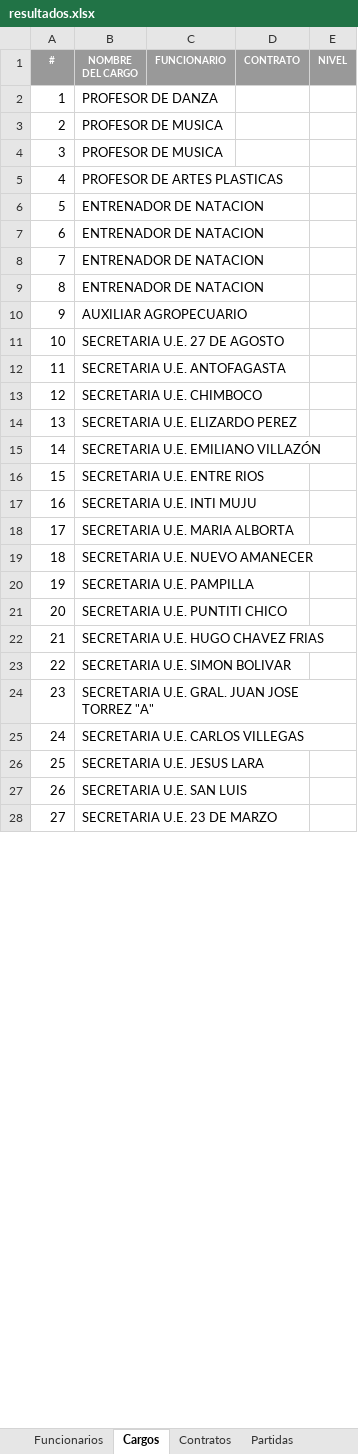
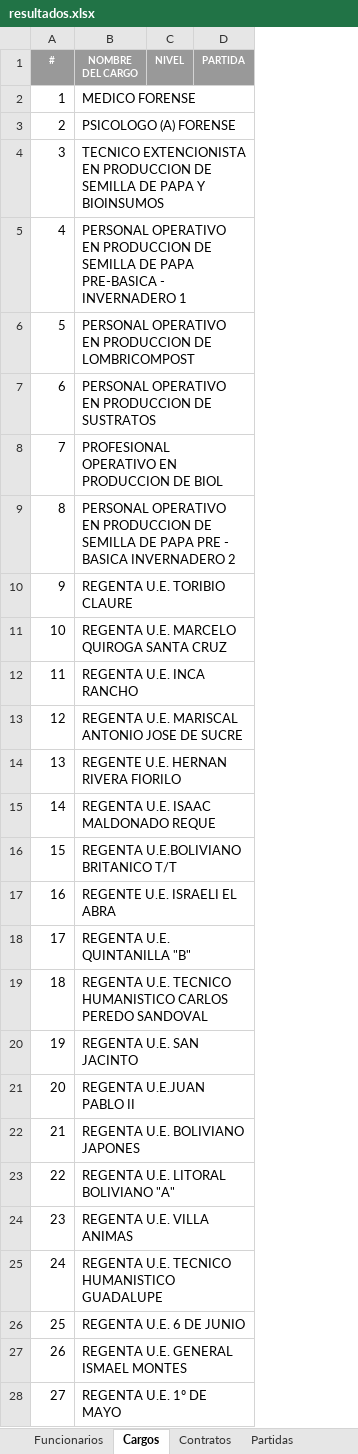
Before and after one commit to pedrox10/JavaExcelConsultores, an Excel workbook: Resultados/resultados.xlsx, sheet Cargos, drawn as a sheet; only a part is shown; values as stored, in another font and other column widths than the file's, no borders; removed rows and columns are numbered as before the commit, all else as after; the diff covers the shown part only; the diff names each change by its address in the sheet, - before the commit and + after, or states it on an @@ line.

```diff
--- a/Resultados/resultados.xlsx (sheet Cargos)
+++ b/Resultados/resultados.xlsx (sheet Cargos)
-column C (FUNCIONARIO), empty
-column D (CONTRATO), empty
+column D (PARTIDA), empty
-B2 (NOMBRE DEL CARGO): PROFESOR DE DANZA
+B2 (NOMBRE DEL CARGO): MEDICO FORENSE
-B3 (NOMBRE DEL CARGO): PROFESOR DE MUSICA
+B3 (NOMBRE DEL CARGO): PSICOLOGO (A) FORENSE
-B4 (NOMBRE DEL CARGO): PROFESOR DE MUSICA
+B4 (NOMBRE DEL CARGO): TECNICO EXTENCIONISTA EN PRODUCCION DE SEMILLA DE PAPA Y BIOINSUMOS
-B5 (NOMBRE DEL CARGO): PROFESOR DE ARTES PLASTICAS
+B5 (NOMBRE DEL CARGO): PERSONAL OPERATIVO EN PRODUCCION DE SEMILLA DE PAPA PRE-BASICA - INVERNADERO 1
-B6 (NOMBRE DEL CARGO): ENTRENADOR DE NATACION
+B6 (NOMBRE DEL CARGO): PERSONAL OPERATIVO EN PRODUCCION DE LOMBRICOMPOST
-B7 (NOMBRE DEL CARGO): ENTRENADOR DE NATACION
+B7 (NOMBRE DEL CARGO): PERSONAL OPERATIVO EN PRODUCCION DE SUSTRATOS
-B8 (NOMBRE DEL CARGO): ENTRENADOR DE NATACION
+B8 (NOMBRE DEL CARGO): PROFESIONAL OPERATIVO EN PRODUCCION DE BIOL
-B9 (NOMBRE DEL CARGO): ENTRENADOR DE NATACION
+B9 (NOMBRE DEL CARGO): PERSONAL OPERATIVO EN PRODUCCION DE SEMILLA DE PAPA PRE - BASICA INVERNADERO 2
-B10 (NOMBRE DEL CARGO): AUXILIAR AGROPECUARIO
+B10 (NOMBRE DEL CARGO): REGENTA U.E. TORIBIO CLAURE
-B11 (NOMBRE DEL CARGO): SECRETARIA U.E. 27 DE AGOSTO
+B11 (NOMBRE DEL CARGO): REGENTA U.E. MARCELO QUIROGA SANTA CRUZ
-B12 (NOMBRE DEL CARGO): SECRETARIA U.E. ANTOFAGASTA
+B12 (NOMBRE DEL CARGO): REGENTA U.E. INCA RANCHO
-B13 (NOMBRE DEL CARGO): SECRETARIA U.E. CHIMBOCO
+B13 (NOMBRE DEL CARGO): REGENTA U.E. MARISCAL ANTONIO JOSE DE SUCRE
-B14 (NOMBRE DEL CARGO): SECRETARIA U.E. ELIZARDO PEREZ
+B14 (NOMBRE DEL CARGO): REGENTE U.E. HERNAN RIVERA FIORILO
-B15 (NOMBRE DEL CARGO): SECRETARIA U.E. EMILIANO VILLAZÓN
+B15 (NOMBRE DEL CARGO): REGENTA U.E. ISAAC MALDONADO REQUE
-B16 (NOMBRE DEL CARGO): SECRETARIA U.E. ENTRE RIOS
+B16 (NOMBRE DEL CARGO): REGENTA U.E.BOLIVIANO BRITANICO T/T
-B17 (NOMBRE DEL CARGO): SECRETARIA U.E. INTI MUJU
+B17 (NOMBRE DEL CARGO): REGENTE U.E. ISRAELI EL ABRA
-B18 (NOMBRE DEL CARGO): SECRETARIA U.E. MARIA ALBORTA
+B18 (NOMBRE DEL CARGO): REGENTA U.E. QUINTANILLA "B"
-B19 (NOMBRE DEL CARGO): SECRETARIA U.E. NUEVO AMANECER
+B19 (NOMBRE DEL CARGO): REGENTA U.E. TECNICO HUMANISTICO CARLOS PEREDO SANDOVAL
-B20 (NOMBRE DEL CARGO): SECRETARIA U.E. PAMPILLA
+B20 (NOMBRE DEL CARGO): REGENTA U.E. SAN JACINTO
-B21 (NOMBRE DEL CARGO): SECRETARIA U.E. PUNTITI CHICO
+B21 (NOMBRE DEL CARGO): REGENTA U.E.JUAN PABLO II
-B22 (NOMBRE DEL CARGO): SECRETARIA U.E. HUGO CHAVEZ FRIAS
+B22 (NOMBRE DEL CARGO): REGENTA U.E. BOLIVIANO JAPONES
-B23 (NOMBRE DEL CARGO): SECRETARIA U.E. SIMON BOLIVAR
+B23 (NOMBRE DEL CARGO): REGENTA U.E. LITORAL BOLIVIANO "A"
-B24 (NOMBRE DEL CARGO): SECRETARIA U.E. GRAL. JUAN JOSE TORREZ "A"
+B24 (NOMBRE DEL CARGO): REGENTA U.E. VILLA ANIMAS
-B25 (NOMBRE DEL CARGO): SECRETARIA U.E. CARLOS VILLEGAS
+B25 (NOMBRE DEL CARGO): REGENTA U.E. TECNICO HUMANISTICO GUADALUPE
-B26 (NOMBRE DEL CARGO): SECRETARIA U.E. JESUS LARA
+B26 (NOMBRE DEL CARGO): REGENTA U.E. 6 DE JUNIO
-B27 (NOMBRE DEL CARGO): SECRETARIA U.E. SAN LUIS
+B27 (NOMBRE DEL CARGO): REGENTA U.E. GENERAL ISMAEL MONTES
-B28 (NOMBRE DEL CARGO): SECRETARIA U.E. 23 DE MARZO
+B28 (NOMBRE DEL CARGO): REGENTA U.E. 1º DE MAYO
```
Also changed, not shown: 137 edited cells elsewhere in this sheet, sheet Funcionarios, sheet Contratos, sheet Partidas, Consultores/20. PLANILLAS CENTRO PUNTITI 2025.xlsx, 3 other files.
